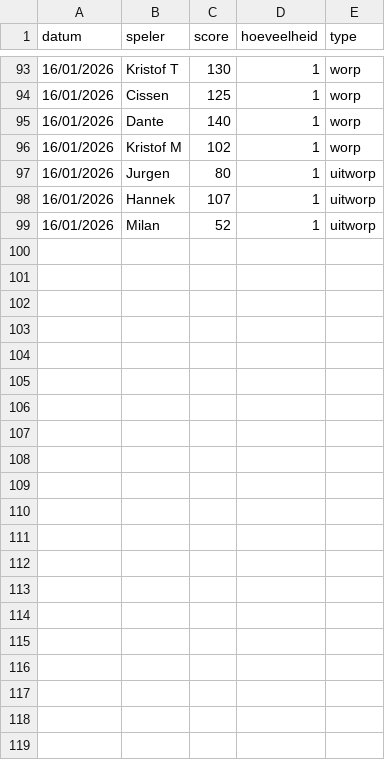
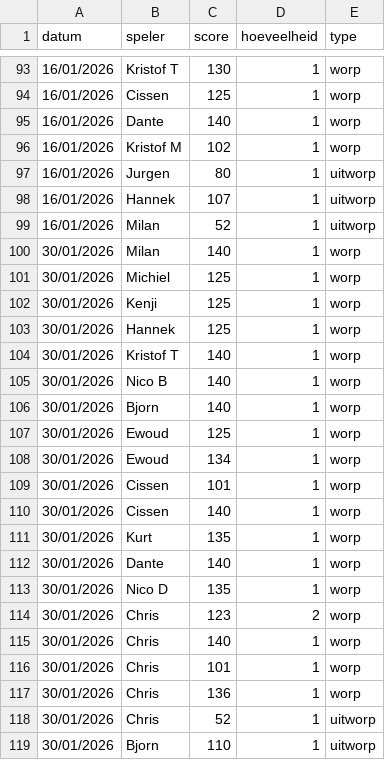
Before and after one commit to diegovdw/diegovdw.github.io, a CSV file: input/hoogste_worp.csv, drawn as a sheet; only a part is shown, gaps mark what is left out.

```diff
--- a/input/hoogste_worp.csv
+++ b/input/hoogste_worp.csv
@@ -99 +99,21 @@ datum;speler;score;hoeveelheid;type
 16/01/2026;Milan;52;1;uitworp
+30/01/2026;Milan;140;1;worp
+30/01/2026;Michiel;125;1;worp
+30/01/2026;Kenji;125;1;worp
+30/01/2026;Hannek;125;1;worp
+30/01/2026;Kristof T;140;1;worp
+30/01/2026;Nico B;140;1;worp
+30/01/2026;Bjorn;140;1;worp
+30/01/2026;Ewoud;125;1;worp
+30/01/2026;Ewoud;134;1;worp
+30/01/2026;Cissen;101;1;worp
+30/01/2026;Cissen;140;1;worp
+30/01/2026;Kurt;135;1;worp
+30/01/2026;Dante;140;1;worp
+30/01/2026;Nico D;135;1;worp
+30/01/2026;Chris;123;2;worp
+30/01/2026;Chris;140;1;worp
+30/01/2026;Chris;101;1;worp
+30/01/2026;Chris;136;1;worp
+30/01/2026;Chris;52;1;uitworp
+30/01/2026;Bjorn;110;1;uitworp
```
Also changed, not shown: input/boetes.csv, input/uitslagen.csv, 3 other files.
